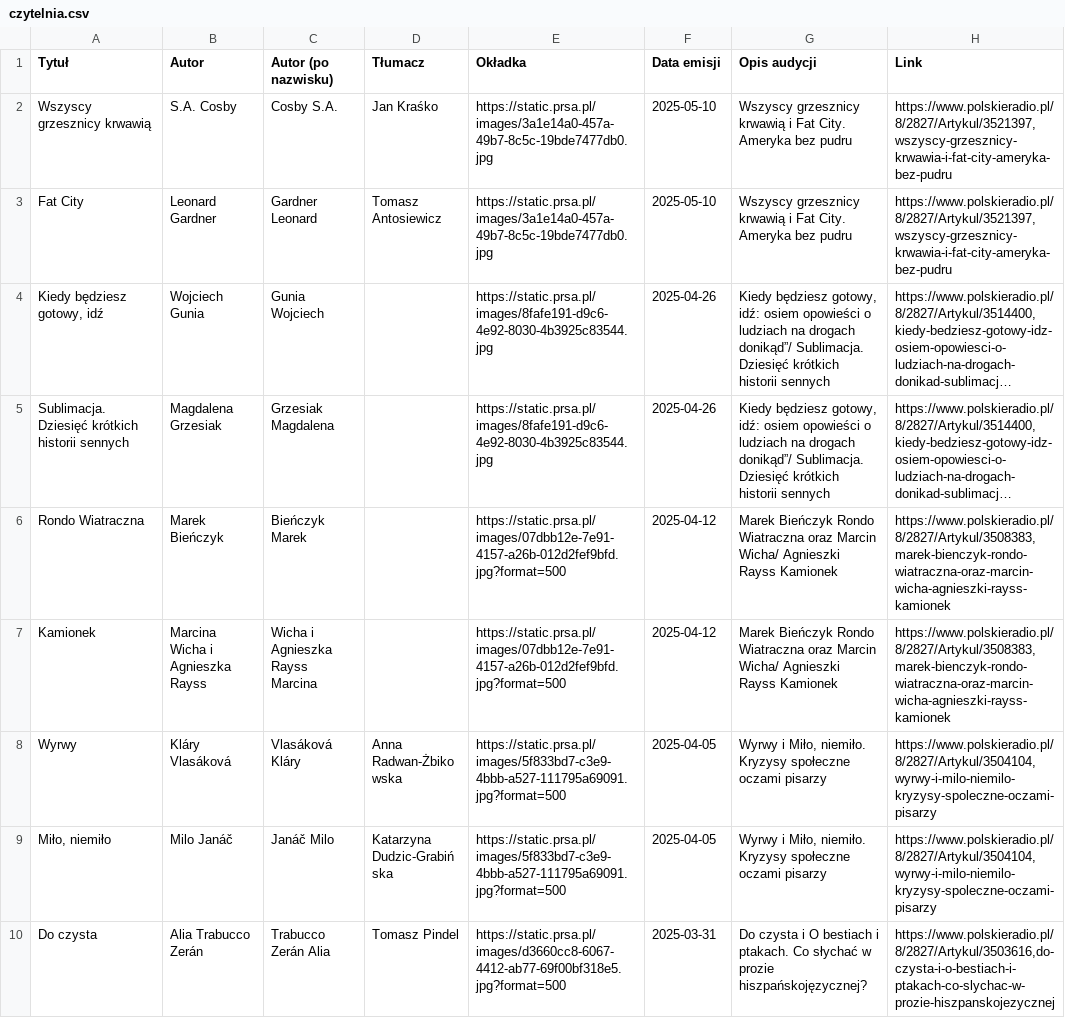
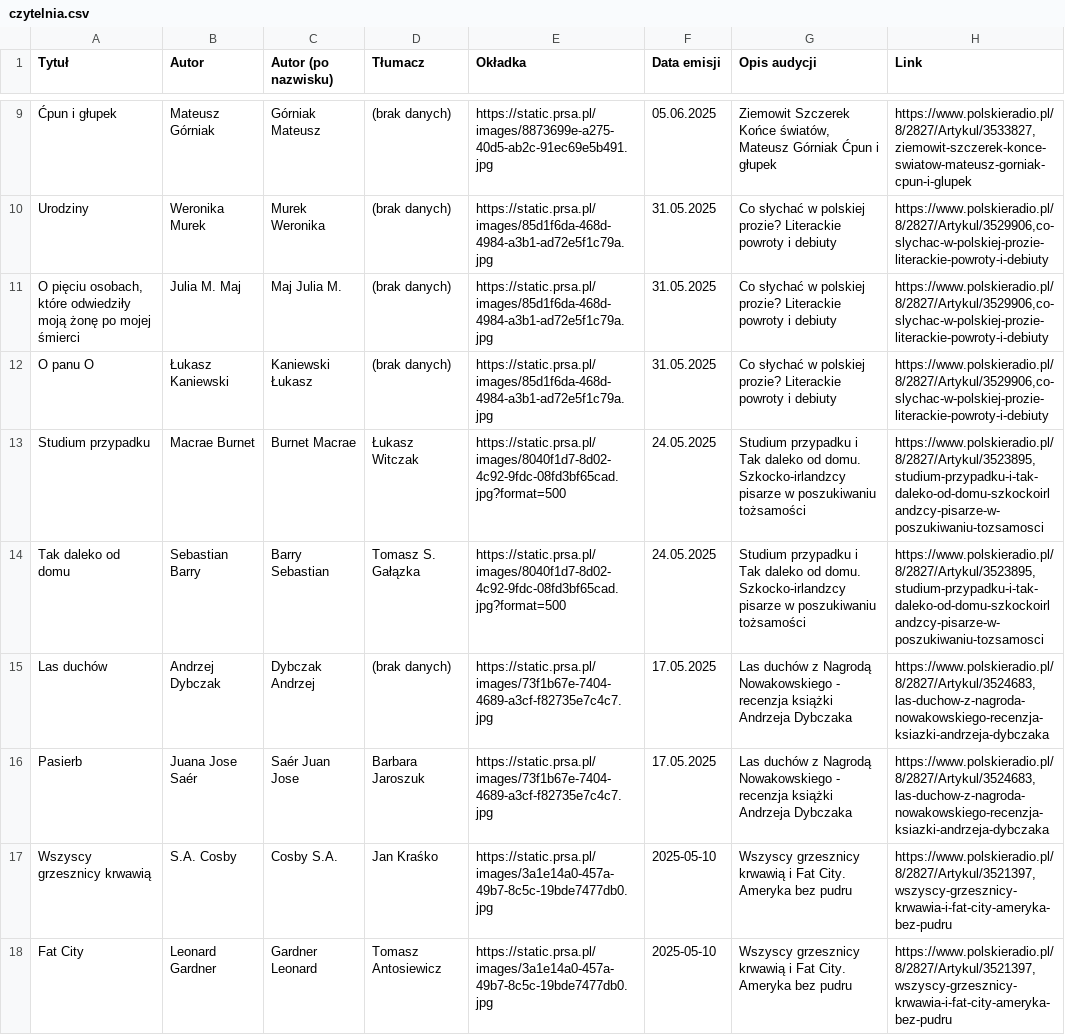
Before and after one commit to bajtucha/czytelnia, a CSV file: czytelnia.csv, drawn as a sheet; only a part is shown, gaps mark what is left out; the shorter side is filled out with more unchanged rows; long unchanged cells end in …; the diff covers the shown part only; the diff names each change by its address in the sheet, - before the commit and + after, or states it on an @@ line.

Commit message:
Update czytelnia.csv

```diff
--- a/czytelnia.csv
+++ b/czytelnia.csv
+row 9: Ćpun i głupek | Mateusz Górniak | Górniak Mateusz | (brak danych) | https://static.prsa.pl/images/8873699e-a275-40d5-ab2c-91ec69e5b491.jpg | 05.06.2025 | Ziemowit Szczerek Końce światów, Mateusz Górniak Ćpun i głupek | https://www.polskieradio.pl/8/2827/Artykul/3533827,ziemowit-szczerek-konce-swiatow-mateusz-gorniak-cpun-i-glupek
+row 10: Urodziny | Weronika Murek | Murek Weronika | (brak danych) | https://static.prsa.pl/images/85d1f6da-468d-4984-a3b1-ad72e5f1c79a.jpg | 31.05.2025 | Co słychać w polskiej prozie? Literackie powroty i debiuty | https://www.polskieradio.pl/8/2827/Artykul/3529906,co-slychac-w-polskiej-prozie-literackie-powroty-i-debiuty
+row 11: O pięciu osobach, które odwiedziły moją żonę po mojej śmierci | Julia M. Maj | Maj Julia M. | (brak danych) | https://static.prsa.pl/images/85d1f6da-468d-4984-a3b1-ad72e5f1c79a.jpg | 31.05.2025 | Co słychać w polskiej prozie? Literackie powroty i debiuty | https://www.polskieradio.pl/8/2827/Artykul/3529906,co-slychac-w-polskiej-prozie-literackie-powroty-i-debiuty
+row 12: O panu O | Łukasz Kaniewski | Kaniewski Łukasz | (brak danych) | https://static.prsa.pl/images/85d1f6da-468d-4984-a3b1-ad72e5f1c79a.jpg | 31.05.2025 | Co słychać w polskiej prozie? Literackie powroty i debiuty | https://www.polskieradio.pl/8/2827/Artykul/3529906,co-slychac-w-polskiej-prozie-literackie-powroty-i-debiuty
+row 13: Studium przypadku | Macrae Burnet | Burnet Macrae | Łukasz Witczak | https://static.prsa.pl/images/8040f1d7-8d02-4c92-9fdc-08fd3bf65cad.jpg?format=500 | 24.05.2025 | Studium przypadku i Tak daleko od domu. Szkocko-irlandzcy pisarze w poszukiwaniu tożsamości | https://www.polskieradio.pl/8/2827/Artykul/3523895,studium-przypadku-i-tak-daleko-od-domu-szkockoirlandzcy-pisarze-w-poszukiwaniu-tozsamosci
+row 14: Tak daleko od domu | Sebastian Barry | Barry Sebastian | Tomasz S. Gałązka | https://static.prsa.pl/images/8040f1d7-8d02-4c92-9fdc-08fd3bf65cad.jpg?format=500 | 24.05.2025 | Studium przypadku i Tak daleko od domu. Szkocko-irlandzcy pisarze w poszukiwaniu tożsamości | https://www.polskieradio.pl/8/2827/Artykul/3523895,studium-przypadku-i-tak-daleko-od-domu-szkockoirlandzcy-pisarze-w-poszukiwaniu-tozsamosci
+row 15: Las duchów | Andrzej Dybczak | Dybczak Andrzej | (brak danych) | https://static.prsa.pl/images/73f1b67e-7404-4689-a3cf-f82735e7c4c7.jpg | 17.05.2025 | Las duchów z Nagrodą Nowakowskiego - recenzja książki Andrzeja Dybczaka | https://www.polskieradio.pl/8/2827/Artykul/3524683,las-duchow-z-nagroda-nowakowskiego-recenzja-ksiazki-andrzeja-dybczaka
+row 16: Pasierb | Juana Jose Saér | Saér Juan Jose | Barbara Jaroszuk | https://static.prsa.pl/images/73f1b67e-7404-4689-a3cf-f82735e7c4c7.jpg | 17.05.2025 | Las duchów z Nagrodą Nowakowskiego - recenzja książki Andrzeja Dybczaka | https://www.polskieradio.pl/8/2827/Artykul/3524683,las-duchow-z-nagroda-nowakowskiego-recenzja-ksiazki-andrzeja-dybczaka
```
Also changed, not shown: 7 added rows elsewhere in this file.
